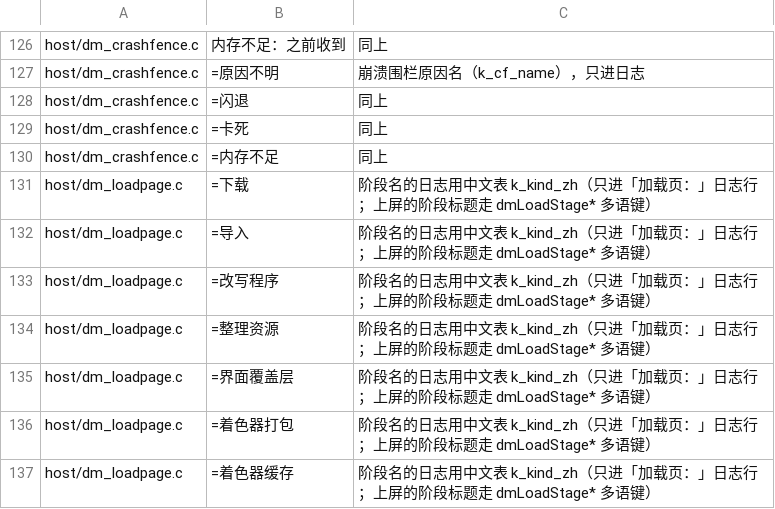
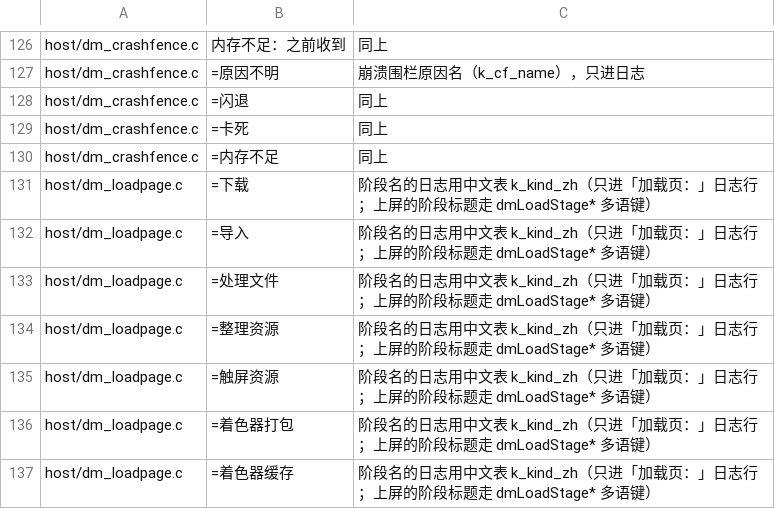
Before and after one commit to augustxxx-debug/d2r-mobile-plus, a TSV file: dm/i18n/literal_whitelist.tsv, drawn as a sheet; only a part is shown, gaps mark what is left out.

```diff
--- a/dm/i18n/literal_whitelist.tsv
+++ b/dm/i18n/literal_whitelist.tsv
@@ -132,5 +132,5 @@ host/dm_loadpage.c	=下载	阶段名的日志用中文表 k_kind_zh（只进「
 host/dm_loadpage.c	=导入	阶段名的日志用中文表 k_kind_zh（只进「加载页：」日志行；上屏的阶段标题走 dmLoadStage* 多语键）
-host/dm_loadpage.c	=改写程序	阶段名的日志用中文表 k_kind_zh（只进「加载页：」日志行；上屏的阶段标题走 dmLoadStage* 多语键）
+host/dm_loadpage.c	=处理文件	阶段名的日志用中文表 k_kind_zh（只进「加载页：」日志行；上屏的阶段标题走 dmLoadStage* 多语键）
 host/dm_loadpage.c	=整理资源	阶段名的日志用中文表 k_kind_zh（只进「加载页：」日志行；上屏的阶段标题走 dmLoadStage* 多语键）
-host/dm_loadpage.c	=界面覆盖层	阶段名的日志用中文表 k_kind_zh（只进「加载页：」日志行；上屏的阶段标题走 dmLoadStage* 多语键）
+host/dm_loadpage.c	=触屏资源	阶段名的日志用中文表 k_kind_zh（只进「加载页：」日志行；上屏的阶段标题走 dmLoadStage* 多语键）
 host/dm_loadpage.c	=着色器打包	阶段名的日志用中文表 k_kind_zh（只进「加载页：」日志行；上屏的阶段标题走 dmLoadStage* 多语键）
```
